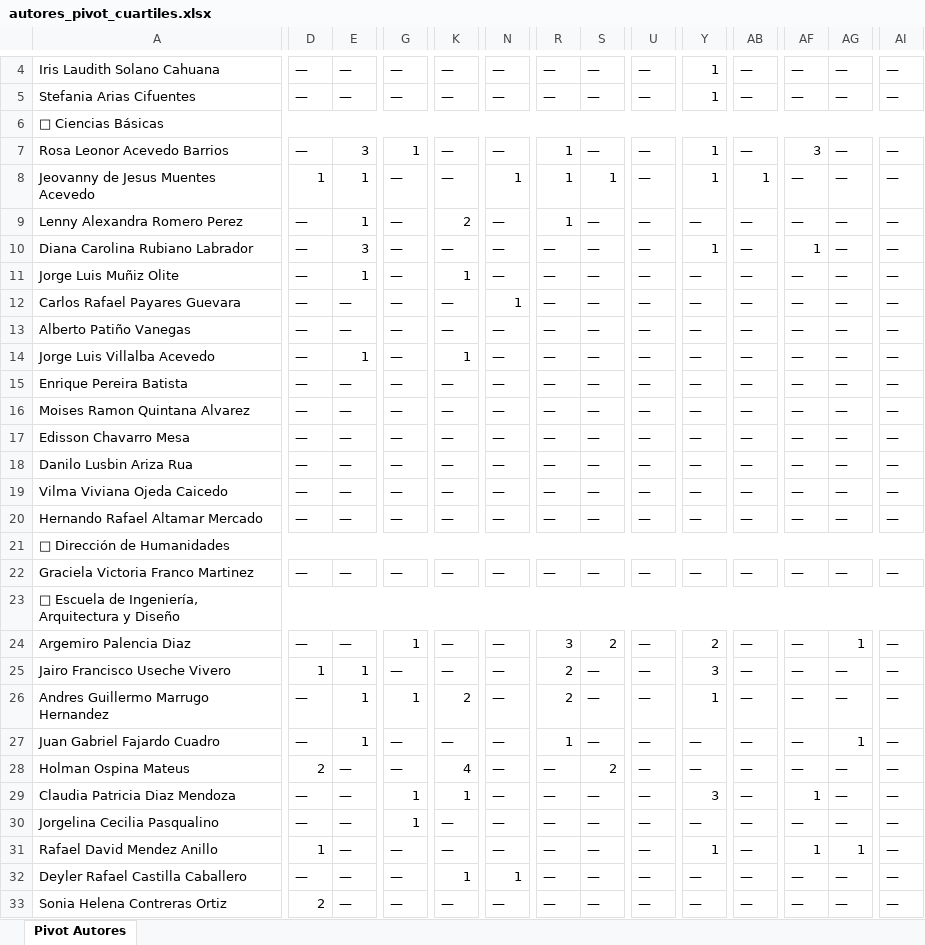
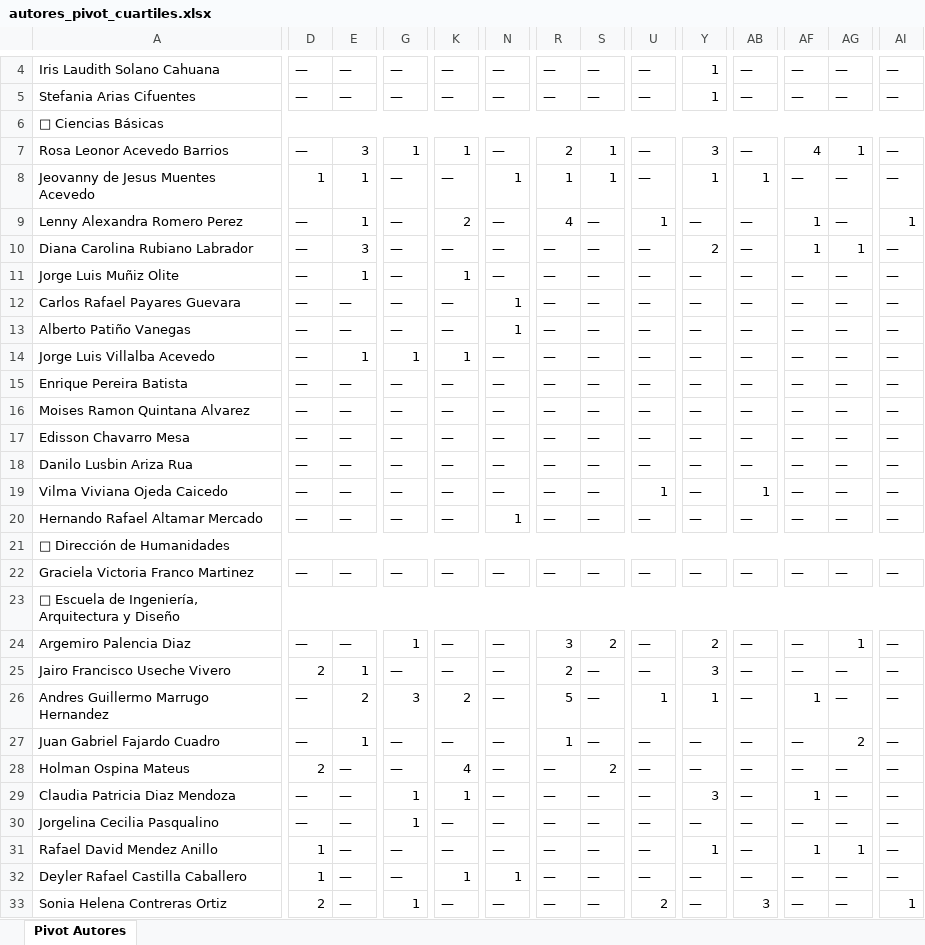
Before and after one commit to sierraporta/Scopus-Metrics-UTB, an Excel workbook: autores_pivot_cuartiles.xlsx, sheet Pivot Autores, drawn as a sheet; only a part is shown, gaps mark what is left out; values as stored, in another font and other column widths than the file's, no cell formats; the diff covers the shown part only; the diff names each change by its address in the sheet, - before the commit and + after, or states it on an @@ line.

```diff
--- a/autores_pivot_cuartiles.xlsx (sheet Pivot Autores)
+++ b/autores_pivot_cuartiles.xlsx (sheet Pivot Autores)
-K7: —
+K7: 1
-R7: 1
+R7: 2
-S7: —
+S7: 1
-Y7: 1
+Y7: 3
-AF7: 3
+AF7: 4
-AG7: —
+AG7: 1
-R9: 1
+R9: 4
-U9: —
+U9: 1
-AF9: —
+AF9: 1
-AI9: —
+AI9: 1
-Y10: 1
+Y10: 2
-AG10: —
+AG10: 1
-N13: —
+N13: 1
-G14: —
+G14: 1
-U19: —
+U19: 1
-AB19: —
+AB19: 1
-N20: —
+N20: 1
-D25: 1
+D25: 2
-E26: 1
+E26: 2
-G26: 1
+G26: 3
-R26: 2
+R26: 5
-U26: —
+U26: 1
-AF26: —
+AF26: 1
-AG27: 1
+AG27: 2
-D32: —
+D32: 1
-G33: —
+G33: 1
-U33: —
+U33: 2
-AB33: —
+AB33: 3
-AI33: —
+AI33: 1
```
Also changed, not shown: 44 edited cells elsewhere in this sheet, cell formats, tables.xlsx, 1 other file.
